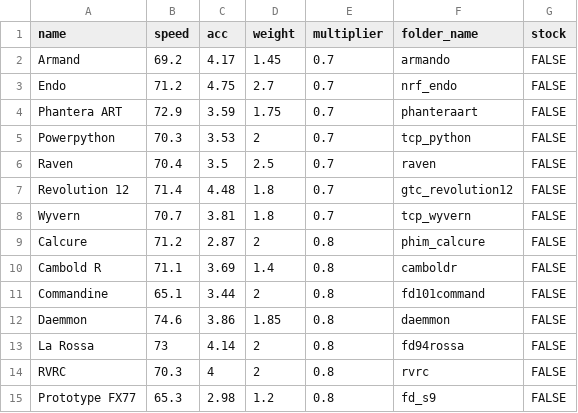
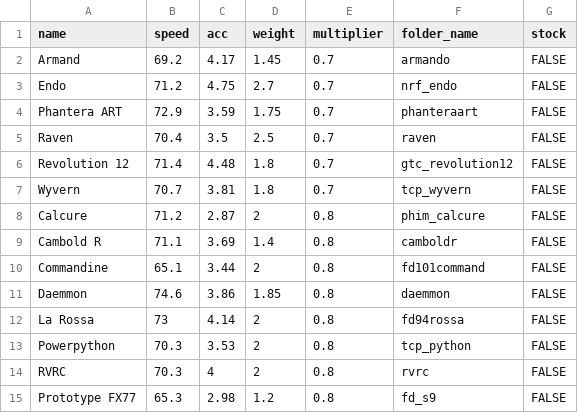
Before and after one commit to Re-Volt-America/RVA-Data, a CSV file: models/cars/super-pro.csv, drawn as a sheet; only a part is shown.

Commit message:
Season 2023-2 January '24 Update (v3)

```diff
--- a/models/cars/super-pro.csv
+++ b/models/cars/super-pro.csv
@@ -4,3 +4,2 @@ Endo,71.2,4.75,2.7,0.7,nrf_endo,FALSE
 Phantera ART,72.9,3.59,1.75,0.7,phanteraart,FALSE
-Powerpython,70.3,3.53,2,0.7,tcp_python,FALSE
 Raven,70.4,3.5,2.5,0.7,raven,FALSE
@@ -13,2 +12,3 @@ Daemmon,74.6,3.86,1.85,0.8,daemmon,FALSE
 La Rossa,73,4.14,2,0.8,fd94rossa,FALSE
+Powerpython,70.3,3.53,2,0.8,tcp_python,FALSE
 RVRC,70.3,4,2,0.8,rvrc,FALSE
```
